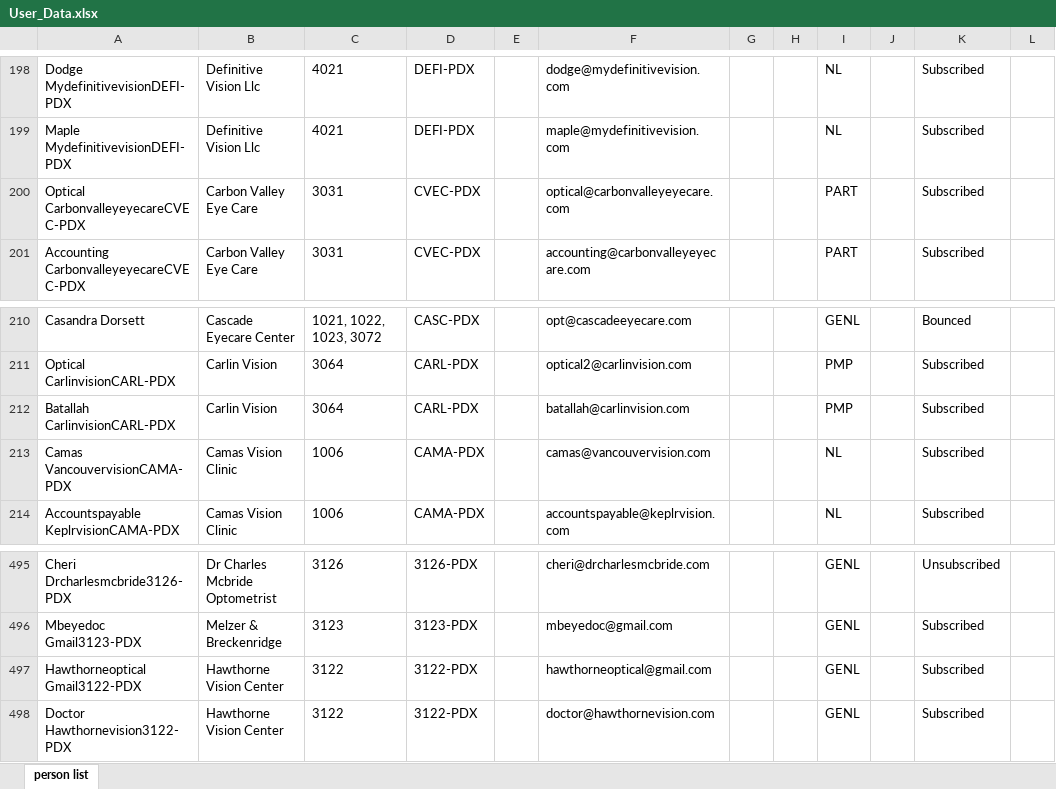
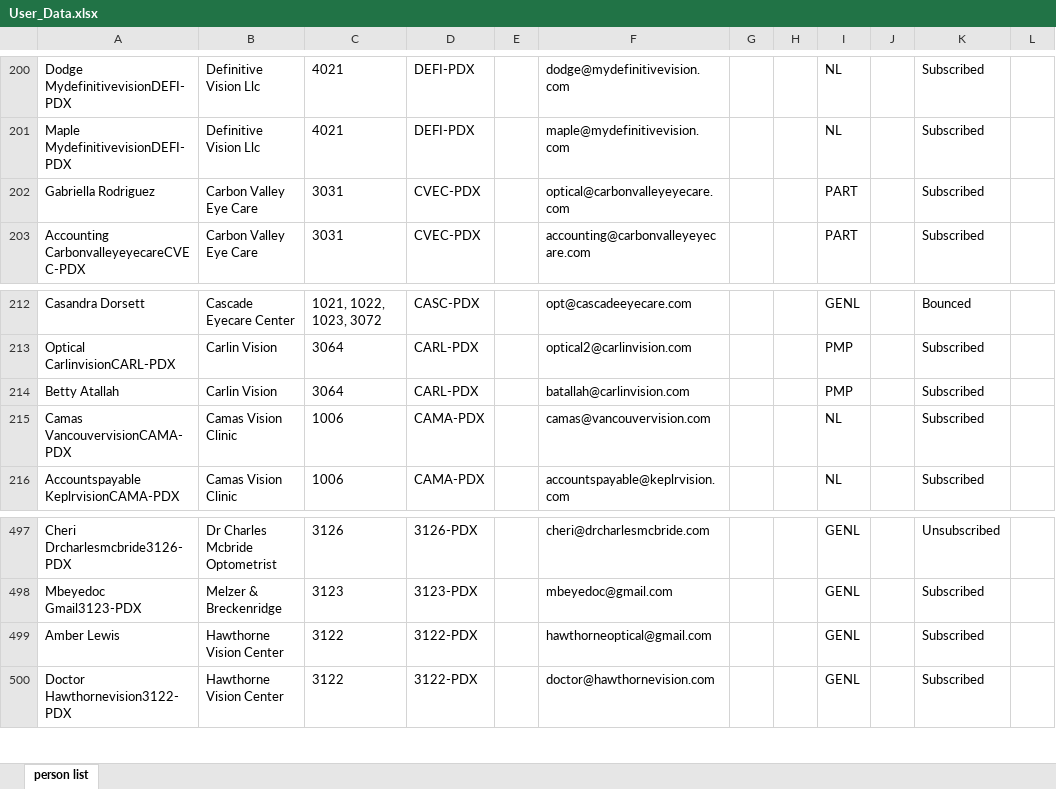
Before and after one commit to jimdayok/artisan-site, an Excel workbook: private-source/portal/User_Data.xlsx, sheet person list, drawn as a sheet; only a part is shown, gaps mark what is left out; values as stored, in another font and other column widths than the file's, no borders; addresses are those after the commit; the diff covers the shown part only; the diff names each change by its address in the sheet, - before the commit and + after, or states it on an @@ line.

```diff
--- a/private-source/portal/User_Data.xlsx (sheet person list)
+++ b/private-source/portal/User_Data.xlsx (sheet person list)
-A202: Optical CarbonvalleyeyecareCVEC-PDX
+A202: Gabriella Rodriguez
-A214: Batallah CarlinvisionCARL-PDX
+A214: Betty Atallah
-A499: Hawthorneoptical Gmail3122-PDX
+A499: Amber Lewis
```
Also changed, not shown: 3 added rows and 3 edited cells elsewhere in this sheet.
